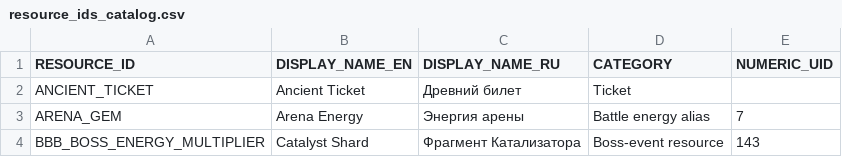
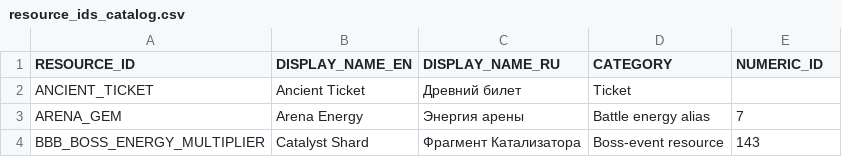
Before and after one commit to skirkzhdimenya-source/dragon_mania, a CSV file: catalogs/resource_ids_catalog.csv, drawn as a sheet; only a part is shown.

Commit message:
Clarify numeric enum ID column name

```diff
--- a/catalogs/resource_ids_catalog.csv
+++ b/catalogs/resource_ids_catalog.csv
@@ -1,2 +1,2 @@
-RESOURCE_ID,DISPLAY_NAME_EN,DISPLAY_NAME_RU,CATEGORY,NUMERIC_UID
+RESOURCE_ID,DISPLAY_NAME_EN,DISPLAY_NAME_RU,CATEGORY,NUMERIC_ID
 ANCIENT_TICKET,Ancient Ticket,Древний билет,Ticket,
```
